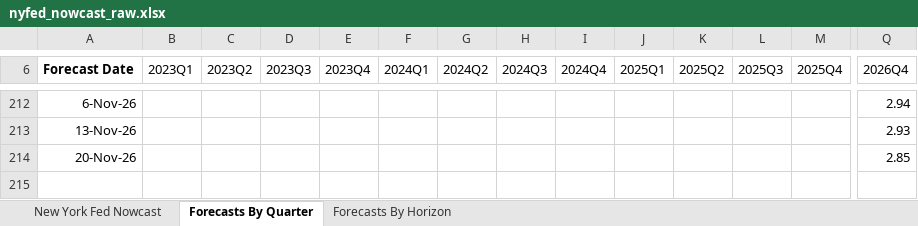
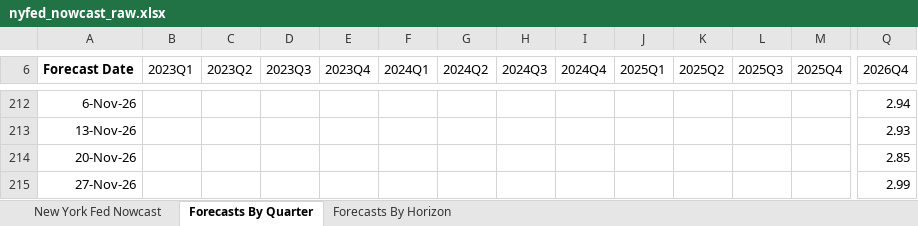
Before and after one commit to smallfishmacro-Git/macro-regime, an Excel workbook: data/cache/nyfed_nowcast_raw.xlsx, sheet Forecasts By Quarter, drawn as a sheet; only a part is shown, gaps mark what is left out; values as stored, in another font and other column widths than the file's, no borders; charts and pictures not drawn; rows hold the shown columns only; the diff names each change by its address in the sheet, - before the commit and + after, or states it on an @@ line.

```diff
--- a/data/cache/nyfed_nowcast_raw.xlsx (sheet Forecasts By Quarter)
+++ b/data/cache/nyfed_nowcast_raw.xlsx (sheet Forecasts By Quarter)
+row 215: 27-Nov-26 |  |  |  |  |  |  |  |  |  |  |  |  | 2.99
```
Also changed, not shown: sheet Forecasts By Horizon, 8 other files.
